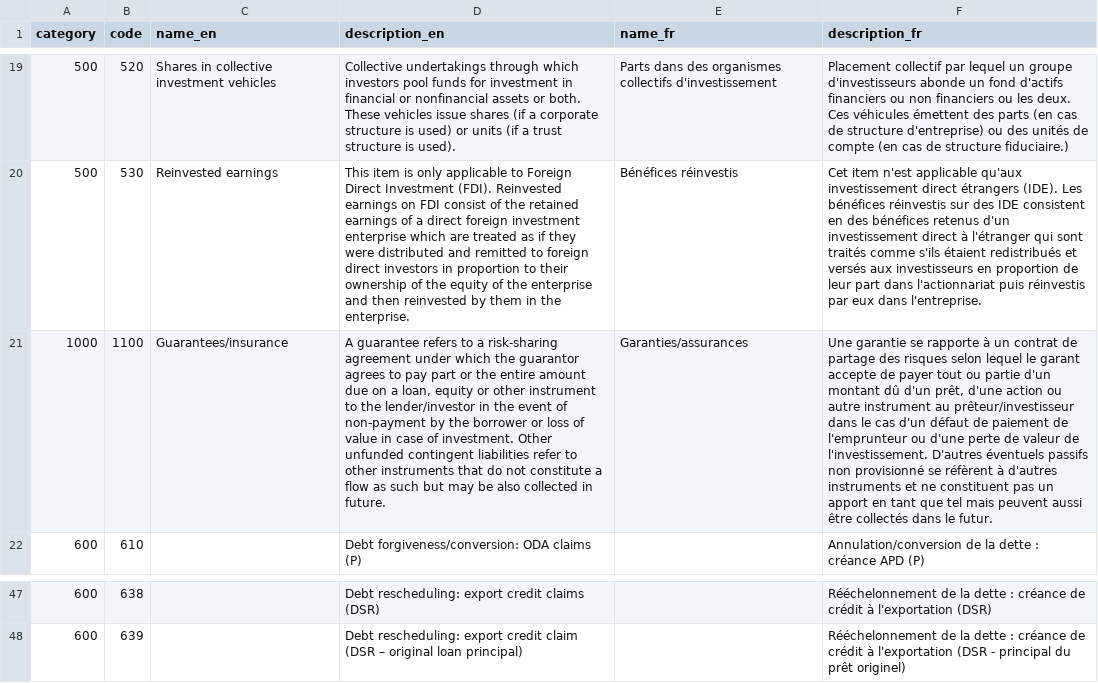
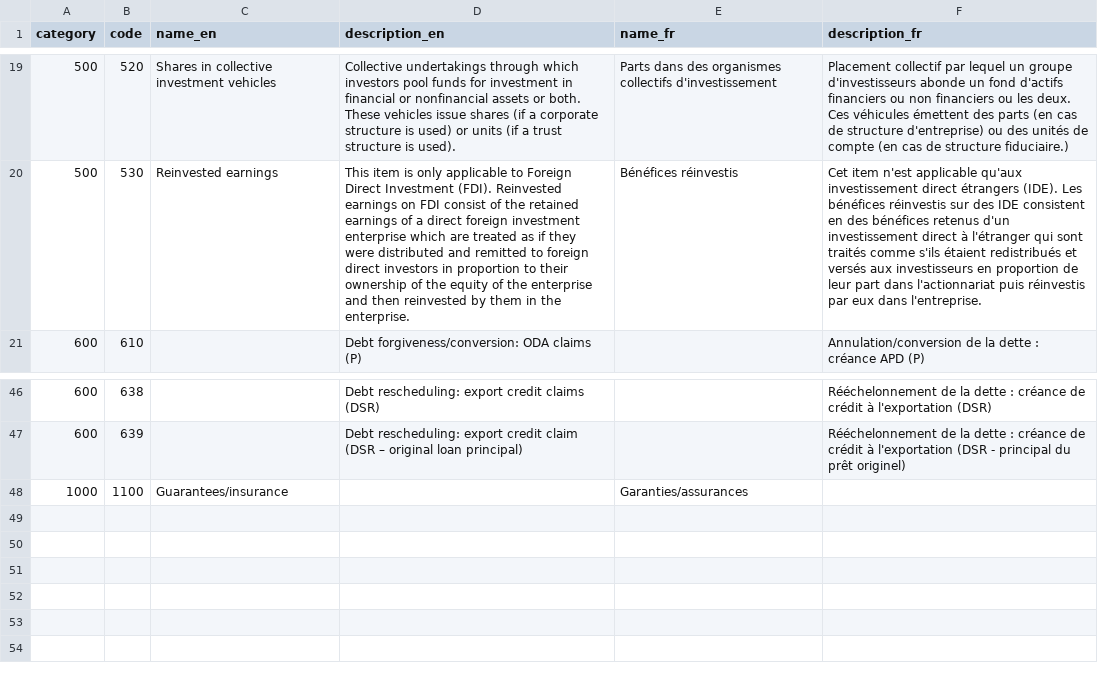
Before and after one commit to datasets/dac-and-crs-code-lists, a CSV file: data/finance_types.csv, drawn as a sheet; only a part is shown, gaps mark what is left out; removed rows and columns are numbered as before the commit, all else as after; the diff names each change by its address in the sheet, - before the commit and + after, or states it on an @@ line.

Commit message:
Reorder finance types; remove description for 1100
Part of the June 2018 update

```diff
--- a/data/finance_types.csv
+++ b/data/finance_types.csv
-row 21: 1000 | 1100 | Guarantees/insurance | A guarantee refers to a risk-sharing agreement under which the guarantor agrees to pay part or the entire amount due on a loan, equity or other instrument to the lender/investor in the event of non-payment by the borrower or loss of value in case of investment. Other unfunded contingent liabilities refer to other instruments that do not constitute a flow as such but may be also collected in future. | Garanties/assurances | Une garantie se rapporte à un contrat de partage des risques selon lequel le garant accepte de payer tout ou partie d'un montant dû d'un prêt, d'une action ou autre instrument au prêteur/investisseur dans le cas d'un défaut de paiement de l'emprunteur ou d'une perte de valeur de l'investissement. D'autres éventuels passifs non provisionné se réfèrent à d'autres instruments et ne constituent pas un apport en tant que tel mais peuvent aussi être collectés dans le futur.
+row 48: 1000 | 1100 | Guarantees/insurance |  | Garanties/assurances
```
